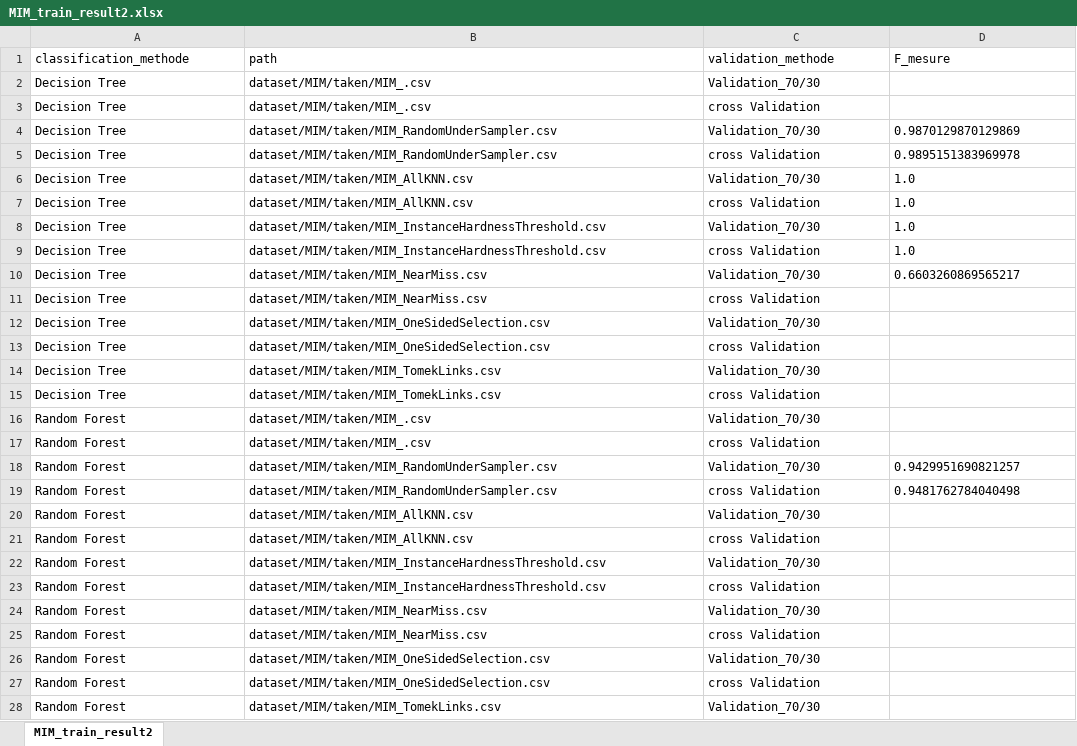
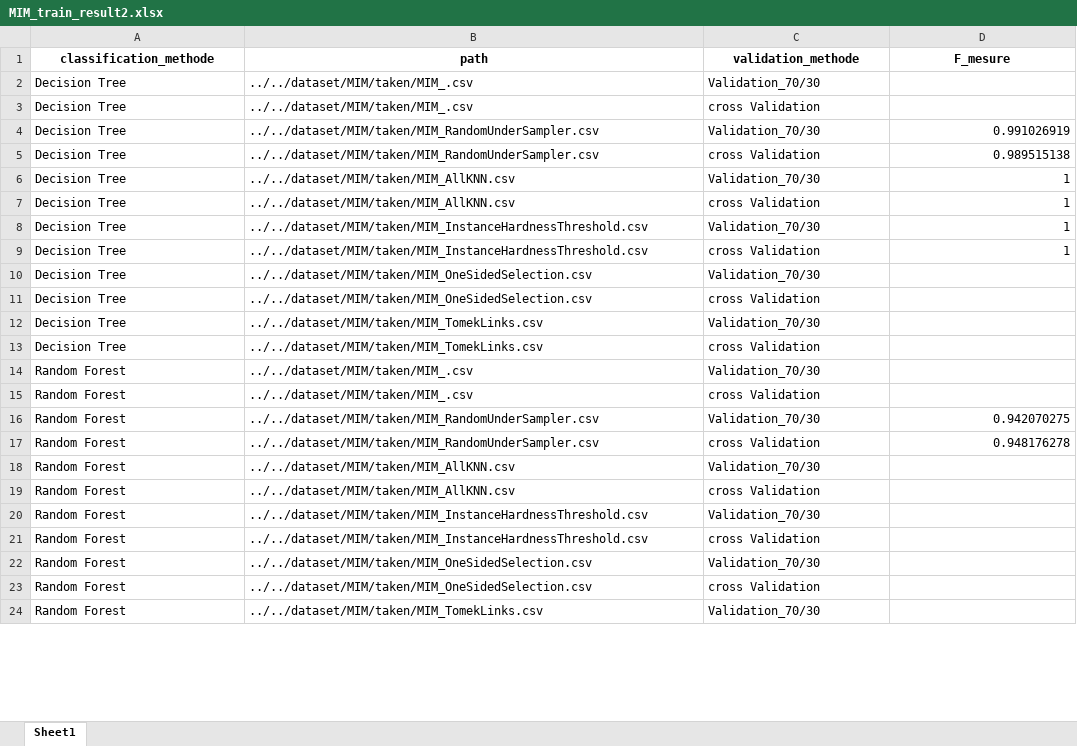
Before and after one commit to nanaker/PFEApprentissage, an Excel workbook: dataset/MIM/MIM_train_result2.xlsx, sheet Sheet1, drawn as a sheet; only a part is shown; values as stored, in another font and other column widths than the file's, no borders; removed rows and columns are numbered as before the commit, all else as after; the diff covers the shown part only; the diff names each change by its address in the sheet, - before the commit and + after, or states it on an @@ line.

```diff
--- a/dataset/MIM/MIM_train_result2.xlsx (sheet Sheet1)
+++ b/dataset/MIM/MIM_train_result2.xlsx (sheet Sheet1)
-sheet tab: MIM_train_result2
+sheet tab: Sheet1
@@ A1:D1 bold: off → on, alignment: left → center @@
-B2:B3 (path): dataset/MIM/taken/MIM_.csv
+B2:B3 (path): ../../dataset/MIM/taken/MIM_.csv
-B4:B5 (path): dataset/MIM/taken/MIM_RandomUnderSampler.csv
+B4:B5 (path): ../../dataset/MIM/taken/MIM_RandomUnderSampler.csv
-D4 (F_mesure): 0.9870129870129869
+D4 (F_mesure): 0.991026919
-D5 (F_mesure): 0.9895151383969978
+D5 (F_mesure): 0.989515138
-B6:B7 (path): dataset/MIM/taken/MIM_AllKNN.csv
+B6:B7 (path): ../../dataset/MIM/taken/MIM_AllKNN.csv
-D6:D9 (F_mesure): 1.0
+D6:D9 (F_mesure): 1
-B8:B9 (path): dataset/MIM/taken/MIM_InstanceHardnessThreshold.csv
+B8:B9 (path): ../../dataset/MIM/taken/MIM_InstanceHardnessThreshold.csv
-row 10: Decision Tree | dataset/MIM/taken/MIM_NearMiss.csv | Validation_70/30 | 0.6603260869565217
-row 11: Decision Tree | dataset/MIM/taken/MIM_NearMiss.csv | cross Validation
-B10:B11 (path): dataset/MIM/taken/MIM_OneSidedSelection.csv
+B10:B11 (path): ../../dataset/MIM/taken/MIM_OneSidedSelection.csv
-B12:B13 (path): dataset/MIM/taken/MIM_TomekLinks.csv
+B12:B13 (path): ../../dataset/MIM/taken/MIM_TomekLinks.csv
-B14:B15 (path): dataset/MIM/taken/MIM_.csv
+B14:B15 (path): ../../dataset/MIM/taken/MIM_.csv
-B16:B17 (path): dataset/MIM/taken/MIM_RandomUnderSampler.csv
+B16:B17 (path): ../../dataset/MIM/taken/MIM_RandomUnderSampler.csv
-D16 (F_mesure): 0.9429951690821257
+D16 (F_mesure): 0.942070275
-D17 (F_mesure): 0.9481762784040498
+D17 (F_mesure): 0.948176278
-B18:B19 (path): dataset/MIM/taken/MIM_AllKNN.csv
+B18:B19 (path): ../../dataset/MIM/taken/MIM_AllKNN.csv
-B20:B21 (path): dataset/MIM/taken/MIM_InstanceHardnessThreshold.csv
+B20:B21 (path): ../../dataset/MIM/taken/MIM_InstanceHardnessThreshold.csv
-row 24: Random Forest | dataset/MIM/taken/MIM_NearMiss.csv | Validation_70/30
-row 25: Random Forest | dataset/MIM/taken/MIM_NearMiss.csv | cross Validation
-B22:B23 (path): dataset/MIM/taken/MIM_OneSidedSelection.csv
+B22:B23 (path): ../../dataset/MIM/taken/MIM_OneSidedSelection.csv
-B24 (path): dataset/MIM/taken/MIM_TomekLinks.csv
+B24 (path): ../../dataset/MIM/taken/MIM_TomekLinks.csv
```
Also changed, not shown: 4 removed rows and 43 edited cells elsewhere in this sheet, dataset/HAS/HAS_train_result.xlsx, dataset/HBR/HBR_train_result.xlsx, 56 other files.
